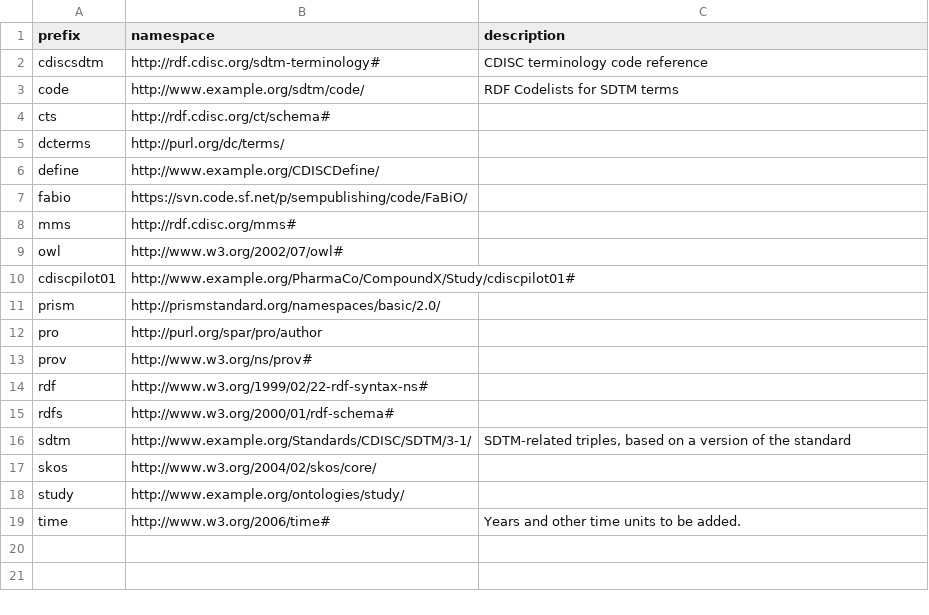
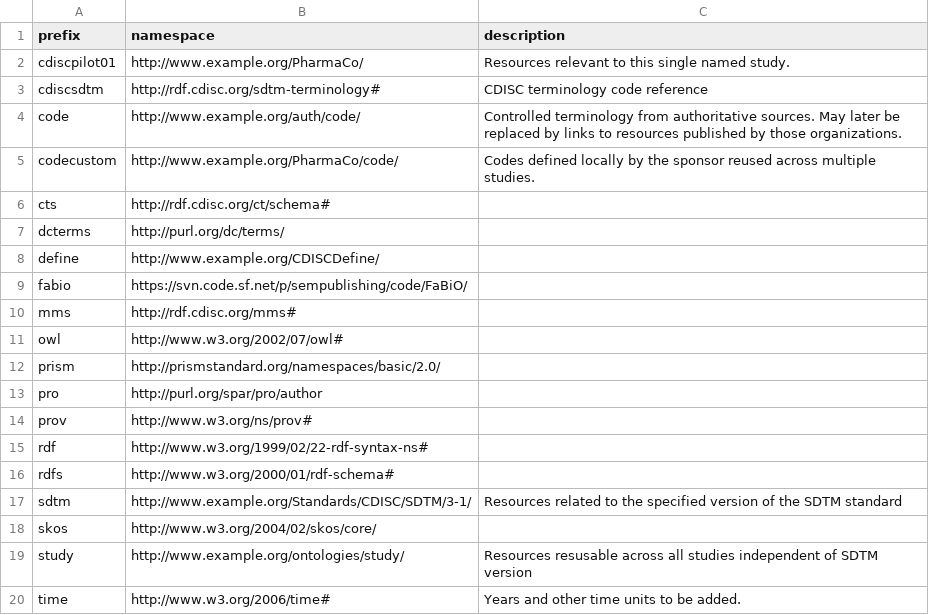
Before and after one commit to phuse-org/CTDasRDF, a CSV file: data/config/prefixes.csv, drawn as a sheet.

Commit message:
new prefixes based on emails from today with AO

```diff
--- a/data/config/prefixes.csv
+++ b/data/config/prefixes.csv
@@ -1,4 +1,6 @@
 prefix,namespace,description
+cdiscpilot01,http://www.example.org/PharmaCo/,Resources relevant to this single named study.
 cdiscsdtm,http://rdf.cdisc.org/sdtm-terminology#,CDISC terminology code reference
-code,http://www.example.org/sdtm/code/,RDF Codelists for SDTM terms
+code,http://www.example.org/auth/code/,Controlled terminology from authoritative sources. May later be replaced by links to resources published by those organizations.
+codecustom,http://www.example.org/PharmaCo/code/,Codes defined locally by the sponsor reused across multiple studies.
 cts,http://rdf.cdisc.org/ct/schema#,
@@ -9,3 +11,2 @@ mms,http://rdf.cdisc.org/mms#,
 owl,http://www.w3.org/2002/07/owl#,
-cdiscpilot01,http://www.example.org/PharmaCo/CompoundX/Study/cdiscpilot01#,
 prism,http://prismstandard.org/namespaces/basic/2.0/,
@@ -15,5 +16,5 @@ rdf,http://www.w3.org/1999/02/22-rdf-syntax-ns#,
 rdfs,http://www.w3.org/2000/01/rdf-schema#,
-sdtm,http://www.example.org/Standards/CDISC/SDTM/3-1/,"SDTM-related triples, based on a version of the standard"
+sdtm,http://www.example.org/Standards/CDISC/SDTM/3-1/,Resources related to the specified version of the SDTM standard
 skos,http://www.w3.org/2004/02/skos/core/,
-study,http://www.example.org/ontologies/study/,
+study,http://www.example.org/ontologies/study/,Resources resusable across all studies independent of SDTM version
 time,http://www.w3.org/2006/time#,Years and other time units to be added.
```
